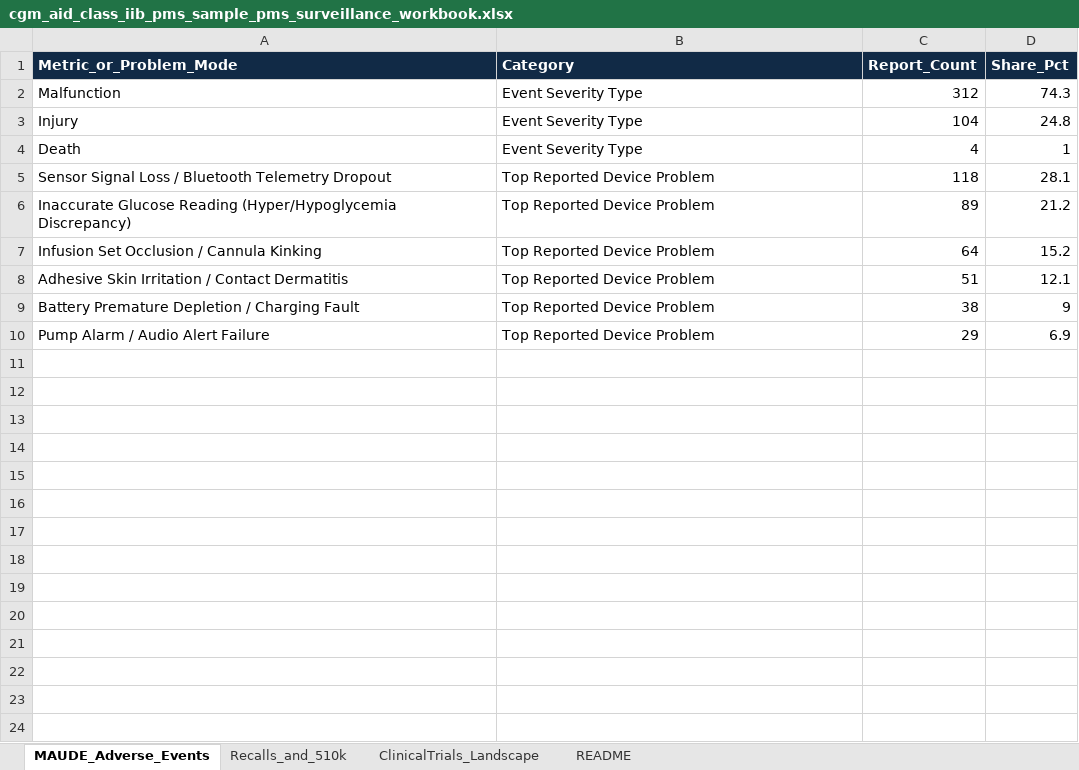
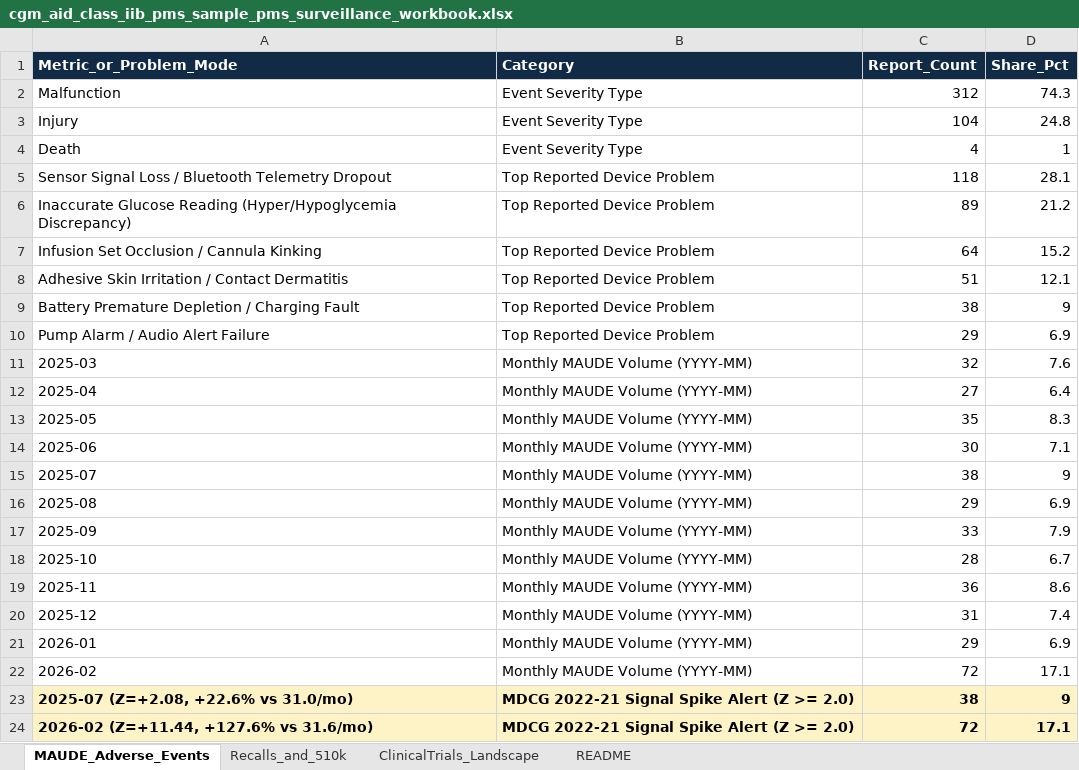
Before and after one commit to kaledbouchagraoui7-bot/pms-clinicaltrials-openfda-monitor, an Excel workbook: examples/cgm_aid_class_iib_pms_sample_dossier/cgm_aid_class_iib_pms_sample_pms_surveillance_workbook.xlsx, sheet MAUDE_Adverse_Events, drawn as a sheet; values as stored, in another font and other column widths than the file's, no borders; the diff names each change by its address in the sheet, - before the commit and + after, or states it on an @@ line.

Commit message:
Cycle 5: Fix MAUDE spike pill spacing, shorten banner subtitle, and regenerate CGM PSUR demo

```diff
--- a/examples/cgm_aid_class_iib_pms_sample_dossier/cgm_aid_class_iib_pms_sample_pms_surveillance_workbook.xlsx (sheet MAUDE_Adverse_Events)
+++ b/examples/cgm_aid_class_iib_pms_sample_dossier/cgm_aid_class_iib_pms_sample_pms_surveillance_workbook.xlsx (sheet MAUDE_Adverse_Events)
+row 11: 2025-03 | Monthly MAUDE Volume (YYYY-MM) | 32 | 7.6
+row 12: 2025-04 | Monthly MAUDE Volume (YYYY-MM) | 27 | 6.4
+row 13: 2025-05 | Monthly MAUDE Volume (YYYY-MM) | 35 | 8.3
+row 14: 2025-06 | Monthly MAUDE Volume (YYYY-MM) | 30 | 7.1
+row 15: 2025-07 | Monthly MAUDE Volume (YYYY-MM) | 38 | 9
+row 16: 2025-08 | Monthly MAUDE Volume (YYYY-MM) | 29 | 6.9
+row 17: 2025-09 | Monthly MAUDE Volume (YYYY-MM) | 33 | 7.9
+row 18: 2025-10 | Monthly MAUDE Volume (YYYY-MM) | 28 | 6.7
+row 19: 2025-11 | Monthly MAUDE Volume (YYYY-MM) | 36 | 8.6
+row 20: 2025-12 | Monthly MAUDE Volume (YYYY-MM) | 31 | 7.4
+row 21: 2026-01 | Monthly MAUDE Volume (YYYY-MM) | 29 | 6.9
+row 22: 2026-02 | Monthly MAUDE Volume (YYYY-MM) | 72 | 17.1
+row 23: 2025-07 (Z=+2.08, +22.6% vs 31.0/mo) | MDCG 2022-21 Signal Spike Alert (Z >= 2.0) | 38 | 9
+row 24: 2026-02 (Z=+11.44, +127.6% vs 31.6/mo) | MDCG 2022-21 Signal Spike Alert (Z >= 2.0) | 72 | 17.1
```
Also changed, not shown: sheet README, 8 other files.
